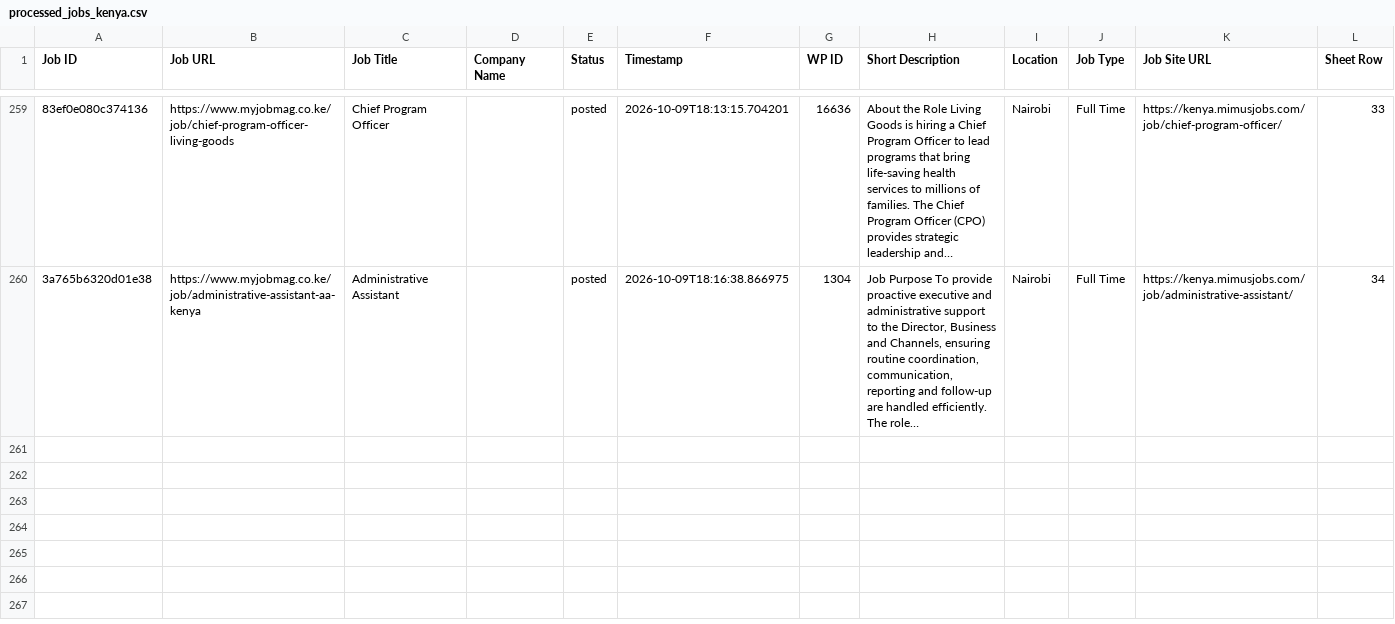
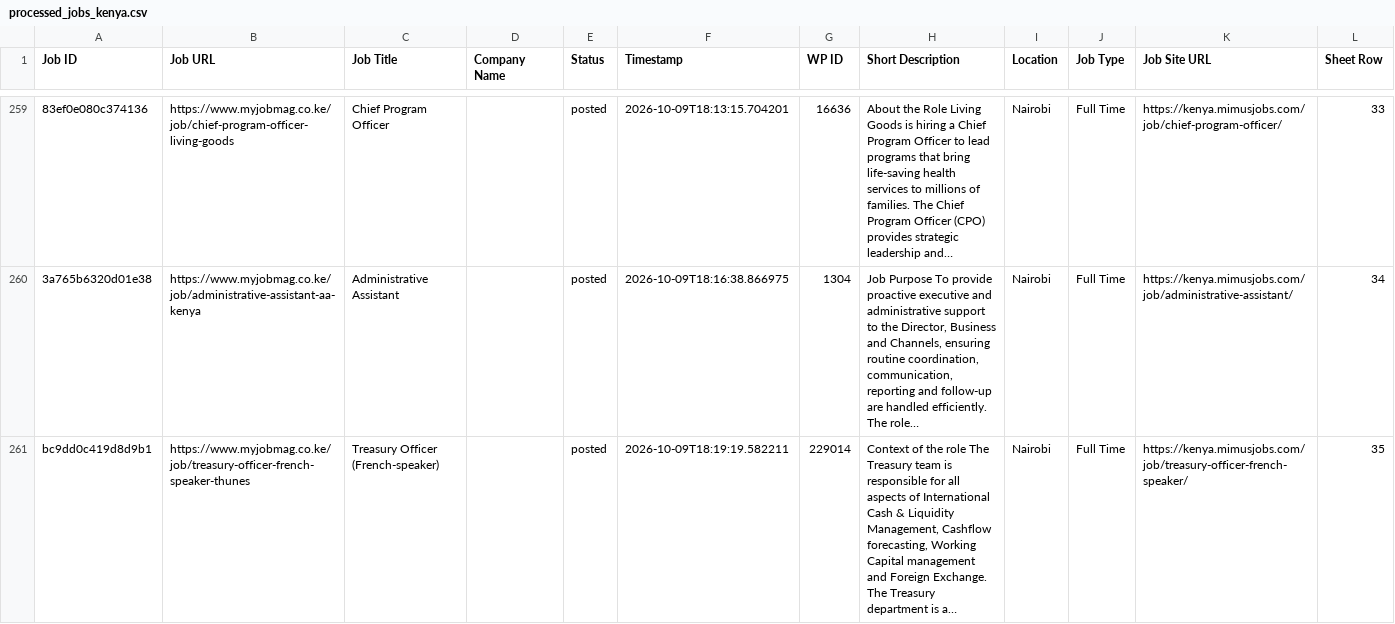
Before and after one commit to projectfetcher/ke, a CSV file: processed_jobs_kenya.csv, drawn as a sheet; only a part is shown, gaps mark what is left out; the diff names each change by its address in the sheet, - before the commit and + after, or states it on an @@ line.

```diff
--- a/processed_jobs_kenya.csv
+++ b/processed_jobs_kenya.csv
+row 261: bc9dd0c419d8d9b1 | https://www.myjobmag.co.ke/job/treasury-officer-french-speaker-thunes | Treasury Officer (French-speaker) |  | posted | 2026-10-09T18:19:19.582211 | 229014 | Context of the role The Treasury team is responsible for all aspects of International Cash & Liquidity Management, Cashflow forecasting, Working Capital management and Foreign Exchange. The Treasury department is a… | Nairobi | Full Time | https://kenya.mimusjobs.com/job/treasury-officer-french-speaker/ | 35
```
